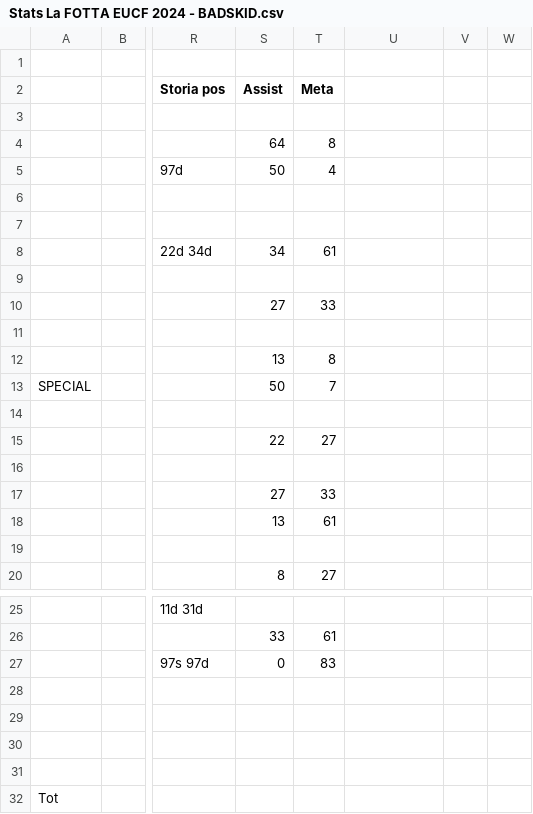
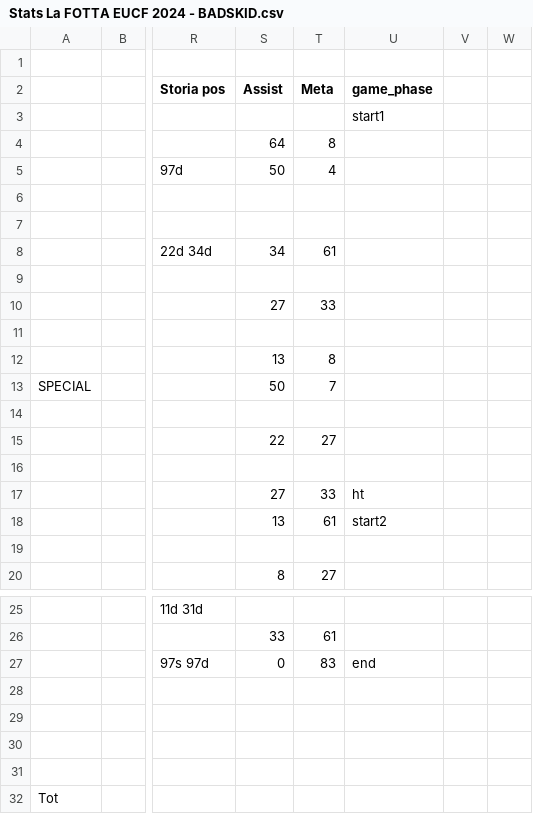
Before and after one commit to alegalli/peLaFottaEUCF2024, a CSV file: data/Stats La FOTTA EUCF 2024 - BADSKID.csv, drawn as a sheet; only a part is shown, gaps mark what is left out; the diff names each change by its address in the sheet, - before the commit and + after, or states it on an @@ line.

Commit message:
refactor points_team, updated data/; calc: scored_us, score_us_pt, score_opp_pt

```diff
--- a/data/Stats La FOTTA EUCF 2024 - BADSKID.csv
+++ b/data/Stats La FOTTA EUCF 2024 - BADSKID.csv
-U2: (empty)
+U2: game_phase
-U3 (game_phase): (empty)
+U3 (game_phase): start1
-U17 (game_phase): (empty)
+U17 (game_phase): ht
-U18 (game_phase): (empty)
+U18 (game_phase): start2
-U27 (game_phase): (empty)
+U27 (game_phase): end
```
Also changed, not shown: data/Stats La FOTTA EUCF 2024 - CHEVRONquarti.csv, data/Stats La FOTTA EUCF 2024 - CLAPHAMsemi.csv, 4 other files.
